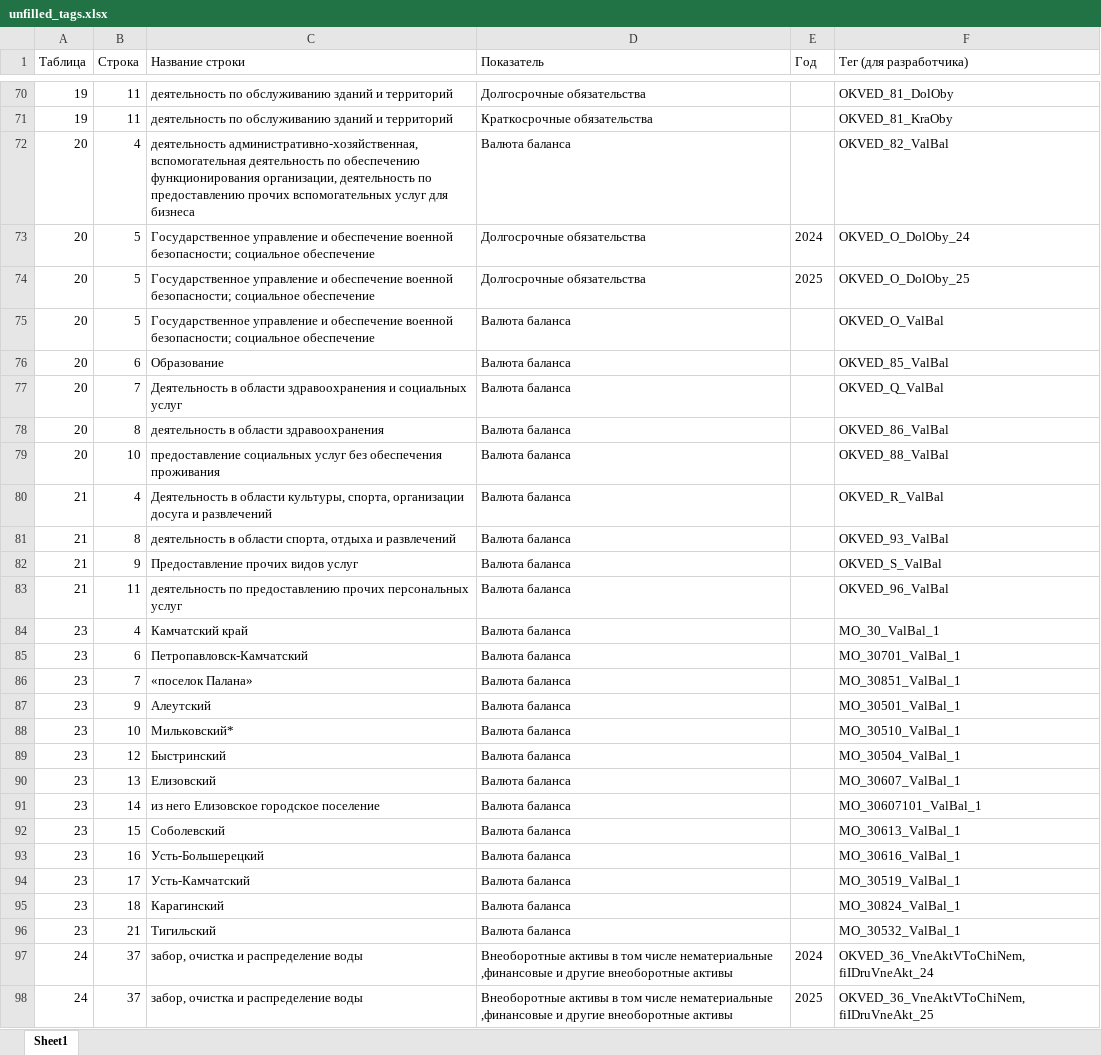
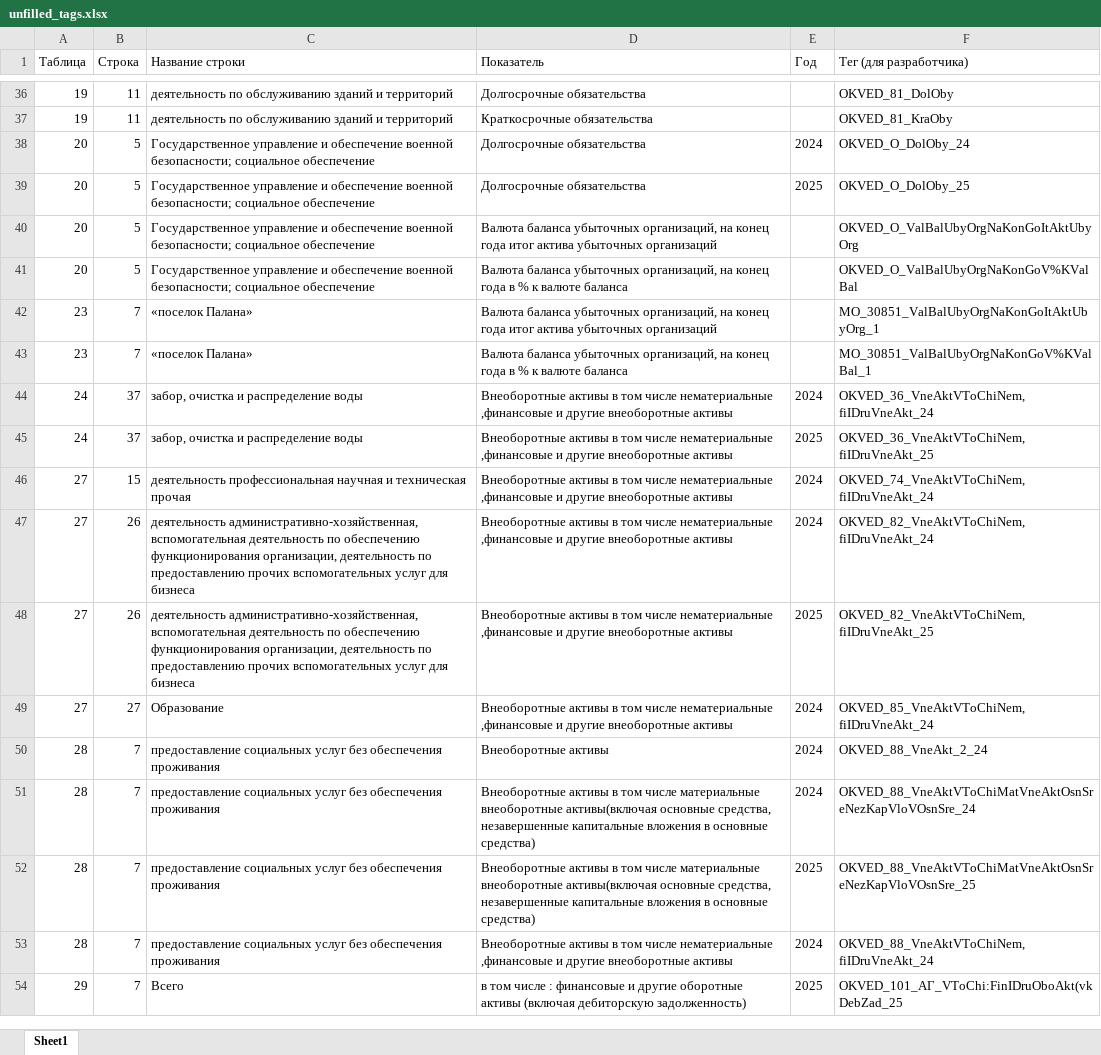
Before and after one commit to LOo1-o/project-1, an Excel workbook: output/unfilled_tags.xlsx, sheet Sheet1, drawn as a sheet; only a part is shown, gaps mark what is left out; the shorter side is filled out with more unchanged rows; values as stored, in another font and other column widths than the file's, no borders; removed rows and columns are numbered as before the commit, all else as after; the diff covers the shown part only; the diff names each change by its address in the sheet, - before the commit and + after, or states it on an @@ line.

```diff
--- a/output/unfilled_tags.xlsx (sheet Sheet1)
+++ b/output/unfilled_tags.xlsx (sheet Sheet1)
-row 72: 20 | 4 | деятельность административно-хозяйственная, вспомогательная деятельность по обеспечению функционирования организации, деятельность по предоставлению прочих вспомогательных услуг для бизнеса | Валюта баланса |  | OKVED_82_ValBal
-D40 (Показатель): Валюта баланса
+D40 (Показатель): Валюта баланса убыточных организаций, на конец года итог актива убыточных организаций
-F40 (Тег (для разработчика)): OKVED_O_ValBal
+F40 (Тег (для разработчика)): OKVED_O_ValBalUbyOrgNaKonGoItAktUbyOrg
-row 76: 20 | 6 | Образование | Валюта баланса |  | OKVED_85_ValBal
-row 77: 20 | 7 | Деятельность в области здравоохранения и социальных услуг | Валюта баланса |  | OKVED_Q_ValBal
-row 78: 20 | 8 | деятельность в области здравоохранения | Валюта баланса |  | OKVED_86_ValBal
-B41 (Строка): 10
+B41 (Строка): 5
-C41 (Название строки): предоставление социальных услуг без обеспечения проживания
+C41 (Название строки): Государственное управление и обеспечение военной безопасности; социальное обеспечение
-D41 (Показатель): Валюта баланса
+D41 (Показатель): Валюта баланса убыточных организаций, на конец года в % к валюте баланса
-F41 (Тег (для разработчика)): OKVED_88_ValBal
+F41 (Тег (для разработчика)): OKVED_O_ValBalUbyOrgNaKonGoV%KValBal
-row 80: 21 | 4 | Деятельность в области культуры, спорта, организации досуга и развлечений | Валюта баланса |  | OKVED_R_ValBal
-row 81: 21 | 8 | деятельность в области спорта, отдыха и развлечений | Валюта баланса |  | OKVED_93_ValBal
-row 82: 21 | 9 | Предоставление прочих видов услуг | Валюта баланса |  | OKVED_S_ValBal
-row 83: 21 | 11 | деятельность по предоставлению прочих персональных услуг | Валюта баланса |  | OKVED_96_ValBal
-row 84: 23 | 4 | Камчатский край | Валюта баланса |  | MO_30_ValBal_1
-row 85: 23 | 6 | Петропавловск-Камчатский | Валюта баланса |  | MO_30701_ValBal_1
+row 42: 23 | 7 | «поселок Палана» | Валюта баланса убыточных организаций, на конец года итог актива убыточных организаций |  | MO_30851_ValBalUbyOrgNaKonGoItAktUbyOrg_1
-D43 (Показатель): Валюта баланса
+D43 (Показатель): Валюта баланса убыточных организаций, на конец года в % к валюте баланса
-F43 (Тег (для разработчика)): MO_30851_ValBal_1
+F43 (Тег (для разработчика)): MO_30851_ValBalUbyOrgNaKonGoV%KValBal_1
-row 87: 23 | 9 | Алеутский | Валюта баланса |  | MO_30501_ValBal_1
-row 88: 23 | 10 | Мильковский* | Валюта баланса |  | MO_30510_ValBal_1
-row 89: 23 | 12 | Быстринский | Валюта баланса |  | MO_30504_ValBal_1
-row 90: 23 | 13 | Елизовский | Валюта баланса |  | MO_30607_ValBal_1
-row 91: 23 | 14 | из него Елизовское городское поселение | Валюта баланса |  | MO_30607101_ValBal_1
-row 92: 23 | 15 | Соболевский | Валюта баланса |  | MO_30613_ValBal_1
-row 93: 23 | 16 | Усть-Большерецкий | Валюта баланса |  | MO_30616_ValBal_1
-row 94: 23 | 17 | Усть-Камчатский | Валюта баланса |  | MO_30519_ValBal_1
-row 95: 23 | 18 | Карагинский | Валюта баланса |  | MO_30824_ValBal_1
-row 96: 23 | 21 | Тигильский | Валюта баланса |  | MO_30532_ValBal_1
```
Also changed, not shown: 34 removed rows and 6 edited cells elsewhere in this sheet, output/неиспользованные_показатели.xlsx, output/нужна_проверка.xlsx, 11 other files.
